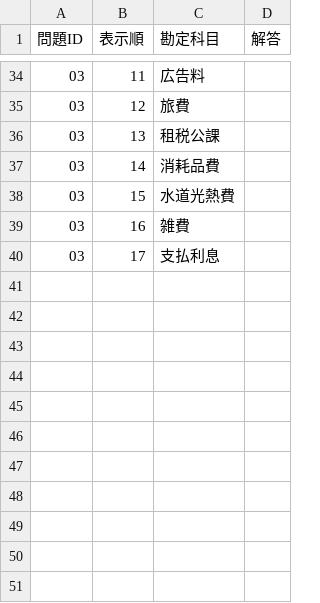
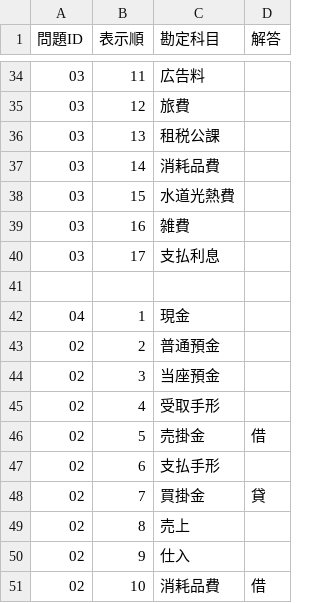
Before and after one commit to hamadaSensei1983/commerce-learning-portal, a CSV file: kentei/boki/data/voucher2_table.csv, drawn as a sheet; only a part is shown, gaps mark what is left out.

```diff
--- a/kentei/boki/data/voucher2_table.csv
+++ b/kentei/boki/data/voucher2_table.csv
@@ -40 +40,12 @@
 03,17,支払利息,""
+
+04,1,現金,""
+02,2,普通預金,""
+02,3,当座預金,""
+02,4,受取手形,""
+02,5,売掛金,借
+02,6,支払手形,""
+02,7,買掛金,貸
+02,8,売上,""
+02,9,仕入,""
+02,10,消耗品費,借
```
Also changed, not shown: kentei/boki/data/voucher2_question.csv.
